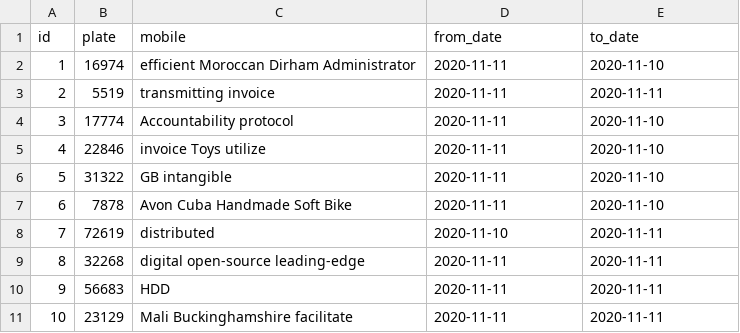
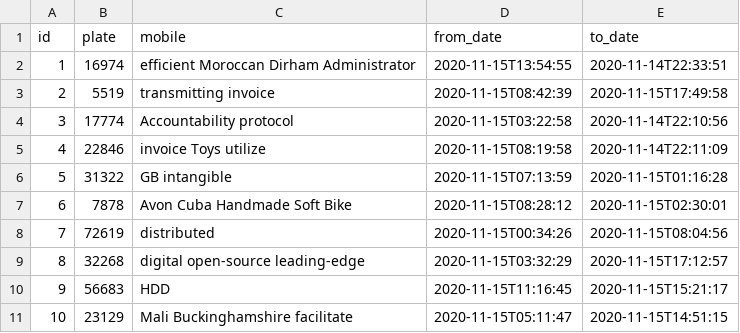
Before and after one commit to mbbn/MyToll, a CSV file: src/main/resources/config/liquibase/fake-data/toll_request.csv, drawn as a sheet.

```diff
--- a/src/main/resources/config/liquibase/fake-data/toll_request.csv
+++ b/src/main/resources/config/liquibase/fake-data/toll_request.csv
@@ -1,11 +1,11 @@
 id;plate;mobile;from_date;to_date
-1;16974;efficient Moroccan Dirham Administrator;2020-11-11;2020-11-10
-2;5519;transmitting invoice;2020-11-11;2020-11-11
-3;17774;Accountability protocol;2020-11-11;2020-11-10
-4;22846;invoice Toys utilize;2020-11-11;2020-11-10
-5;31322;GB intangible;2020-11-11;2020-11-10
-6;7878;Avon Cuba Handmade Soft Bike;2020-11-11;2020-11-10
-7;72619;distributed;2020-11-10;2020-11-11
-8;32268;digital open-source leading-edge;2020-11-11;2020-11-11
-9;56683;HDD;2020-11-11;2020-11-11
-10;23129;Mali Buckinghamshire facilitate;2020-11-11;2020-11-11
+1;16974;efficient Moroccan Dirham Administrator;2020-11-15T13:54:55;2020-11-14T22:33:51
+2;5519;transmitting invoice;2020-11-15T08:42:39;2020-11-15T17:49:58
+3;17774;Accountability protocol;2020-11-15T03:22:58;2020-11-14T22:10:56
+4;22846;invoice Toys utilize;2020-11-15T08:19:58;2020-11-14T22:11:09
+5;31322;GB intangible;2020-11-15T07:13:59;2020-11-15T01:16:28
+6;7878;Avon Cuba Handmade Soft Bike;2020-11-15T08:28:12;2020-11-15T02:30:01
+7;72619;distributed;2020-11-15T00:34:26;2020-11-15T08:04:56
+8;32268;digital open-source leading-edge;2020-11-15T03:32:29;2020-11-15T17:12:57
+9;56683;HDD;2020-11-15T11:16:45;2020-11-15T15:21:17
+10;23129;Mali Buckinghamshire facilitate;2020-11-15T05:11:47;2020-11-15T14:51:15
```
Also changed, not shown: src/main/resources/config/liquibase/fake-data/base_info.csv, src/main/resources/config/liquibase/fake-data/bill.csv, 35 other files.
